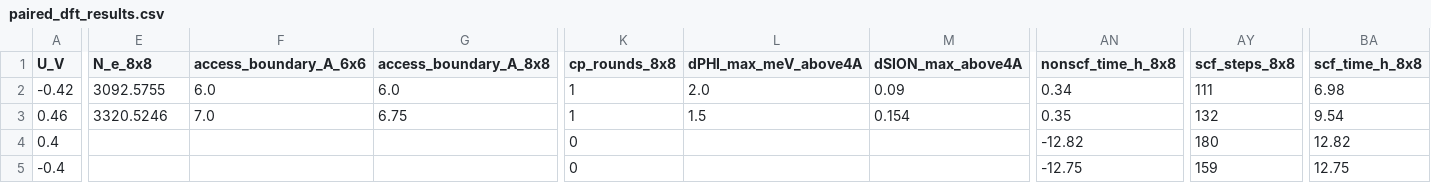
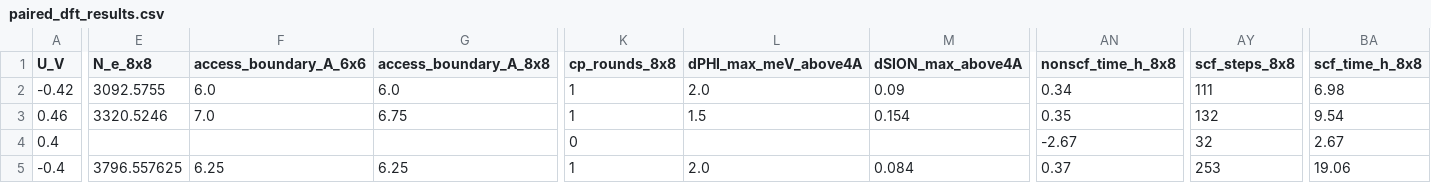
Before and after one commit to ruoywang/Au_surface, a CSV file: size_complex_test_v1/paired_dft_results.csv, drawn as a sheet; only a part is shown, gaps mark what is left out; the diff covers the shown part only; the diff names each change by its address in the sheet, - before the commit and + after, or states it on an @@ line.

```diff
--- a/size_complex_test_v1/paired_dft_results.csv
+++ b/size_complex_test_v1/paired_dft_results.csv
-AN4 (nonscf_time_h_8x8): -12.82
+AN4 (nonscf_time_h_8x8): -2.67
-AY4 (scf_steps_8x8): 180
+AY4 (scf_steps_8x8): 32
-BA4 (scf_time_h_8x8): 12.82
+BA4 (scf_time_h_8x8): 2.67
-E5 (N_e_8x8): (empty)
+E5 (N_e_8x8): 3796.557625
-F5 (access_boundary_A_6x6): (empty)
+F5 (access_boundary_A_6x6): 6.25
-G5 (access_boundary_A_8x8): (empty)
+G5 (access_boundary_A_8x8): 6.25
-K5 (cp_rounds_8x8): 0
+K5 (cp_rounds_8x8): 1
-L5 (dPHI_max_meV_above4A): (empty)
+L5 (dPHI_max_meV_above4A): 2.0
-M5 (dSION_max_above4A): (empty)
+M5 (dSION_max_above4A): 0.084
-AN5 (nonscf_time_h_8x8): -12.75
+AN5 (nonscf_time_h_8x8): 0.37
-AY5 (scf_steps_8x8): 159
+AY5 (scf_steps_8x8): 253
-BA5 (scf_time_h_8x8): 12.75
+BA5 (scf_time_h_8x8): 19.06
```
Also changed, not shown: 25 edited cells elsewhere in this file, 6 other files.
